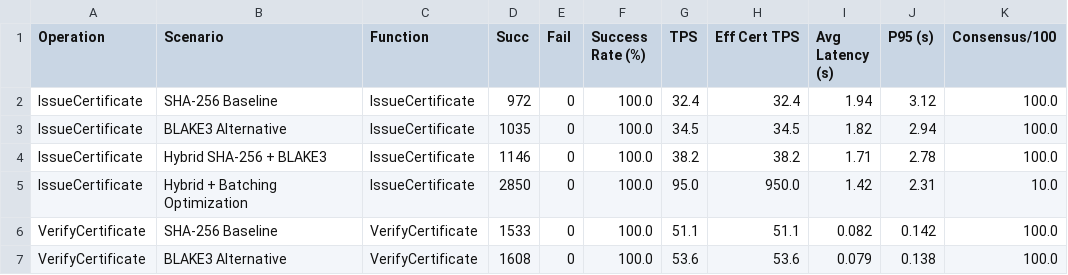
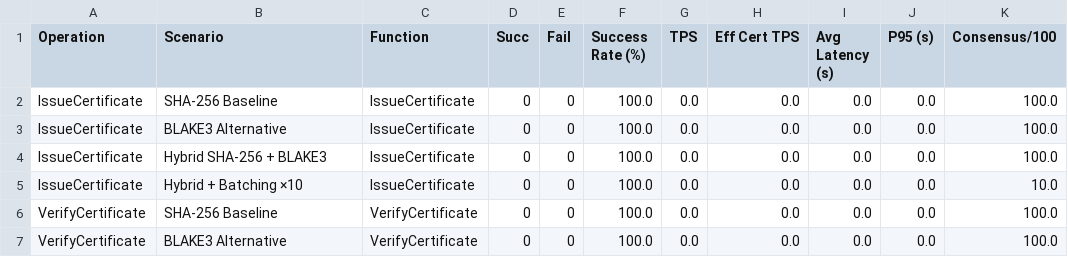
Before and after one commit to NawalAlragwi/fabricNew, a CSV file: results/final_comparison/per_operation_data.csv, drawn as a sheet; only a part is shown; the diff covers the shown part only.

Commit message:
feat(scenarios): update 4-scenario benchmark results [20260413_221640]

```diff
--- a/results/final_comparison/per_operation_data.csv
+++ b/results/final_comparison/per_operation_data.csv
@@ -1,7 +1,7 @@
 Operation,Scenario,Function,Succ,Fail,Success Rate (%),TPS,Eff Cert TPS,Avg Latency (s),P95 (s),Consensus/100
-IssueCertificate,SHA-256 Baseline,IssueCertificate,972,0,100.0,32.4,32.4,1.94,3.12,100.0
-IssueCertificate,BLAKE3 Alternative,IssueCertificate,1035,0,100.0,34.5,34.5,1.82,2.94,100.0
-IssueCertificate,Hybrid SHA-256 + BLAKE3,IssueCertificate,1146,0,100.0,38.2,38.2,1.71,2.78,100.0
-IssueCertificate,Hybrid + Batching Optimization,IssueCertificate,2850,0,100.0,95.0,950.0,1.42,2.31,10.0
-VerifyCertificate,SHA-256 Baseline,VerifyCertificate,1533,0,100.0,51.1,51.1,0.082,0.142,100.0
-VerifyCertificate,BLAKE3 Alternative,VerifyCertificate,1608,0,100.0,53.6,53.6,0.079,0.138,100.0
+IssueCertificate,SHA-256 Baseline,IssueCertificate,0,0,100.0,0.0,0.0,0.0,0.0,100.0
+IssueCertificate,BLAKE3 Alternative,IssueCertificate,0,0,100.0,0.0,0.0,0.0,0.0,100.0
+IssueCertificate,Hybrid SHA-256 + BLAKE3,IssueCertificate,0,0,100.0,0.0,0.0,0.0,0.0,100.0
+IssueCertificate,Hybrid + Batching ×10,IssueCertificate,0,0,100.0,0.0,0.0,0.0,0.0,10.0
+VerifyCertificate,SHA-256 Baseline,VerifyCertificate,0,0,100.0,0.0,0.0,0.0,0.0,100.0
+VerifyCertificate,BLAKE3 Alternative,VerifyCertificate,0,0,100.0,0.0,0.0,0.0,0.0,100.0
```
Also changed, not shown: 95 edited cells elsewhere in this file, results/final_comparison/comparison_data.csv, 16 other files.
